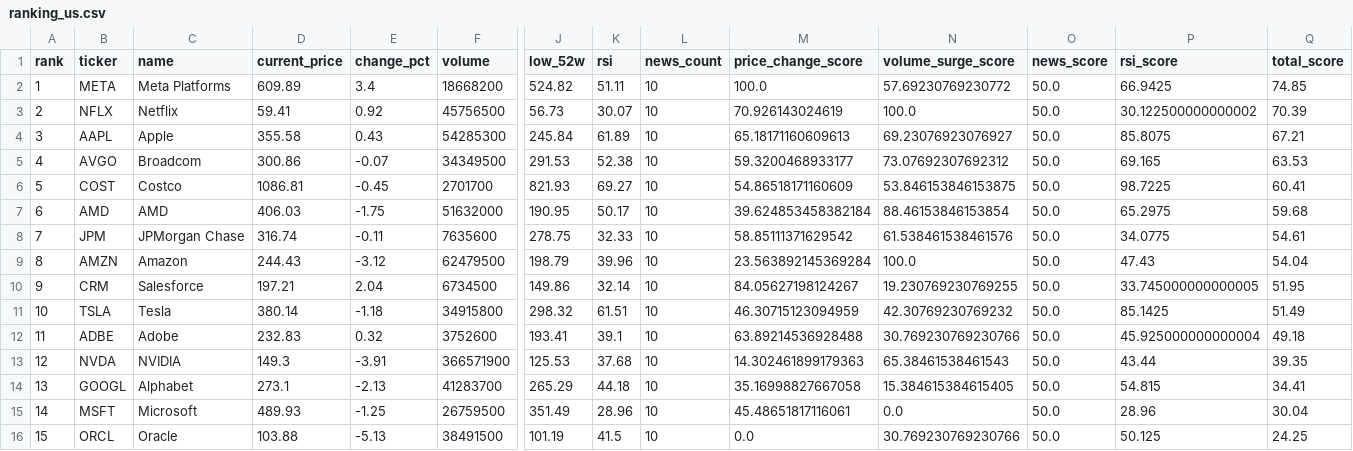
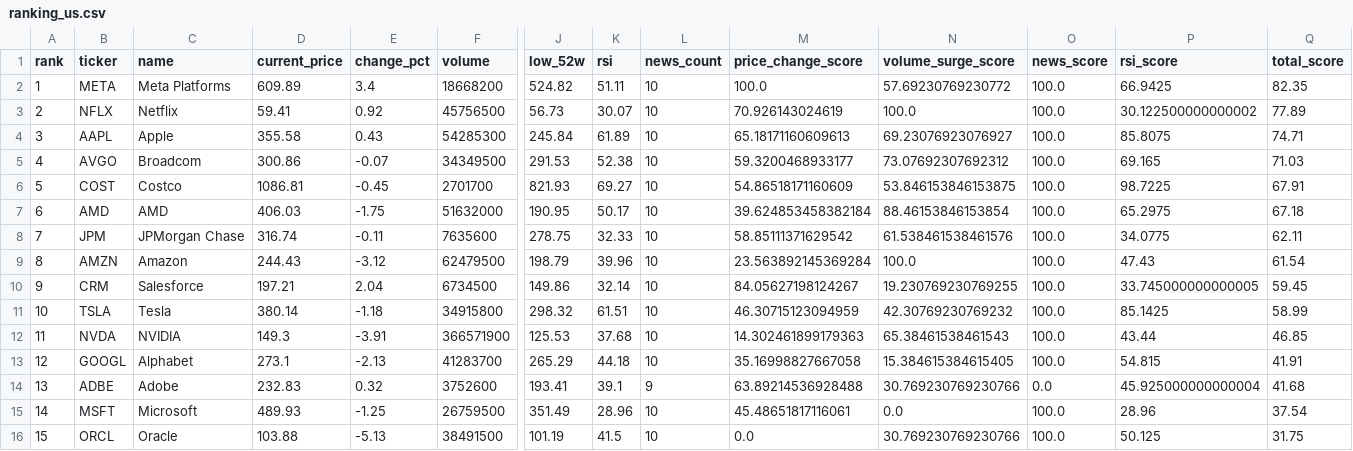
Before and after one commit to ynokinawa19-lgtm/stock-ranking-app, a CSV file: data/ranking_us.csv, drawn as a sheet; only a part is shown, gaps mark what is left out; removed rows and columns are numbered as before the commit, all else as after; rows hold the shown columns only; the diff names each change by its address in the sheet, - before the commit and + after, or states it on an @@ line.

```diff
--- a/data/ranking_us.csv
+++ b/data/ranking_us.csv
-O2:O11 (news_score): 50.0
+O2:O11 (news_score): 100.0
-Q2 (total_score): 74.85
+Q2 (total_score): 82.35
-Q3 (total_score): 70.39
+Q3 (total_score): 77.89
-Q4 (total_score): 67.21
+Q4 (total_score): 74.71
-Q5 (total_score): 63.53
+Q5 (total_score): 71.03
-Q6 (total_score): 60.41
+Q6 (total_score): 67.91
-Q7 (total_score): 59.68
+Q7 (total_score): 67.18
-Q8 (total_score): 54.61
+Q8 (total_score): 62.11
-Q9 (total_score): 54.04
+Q9 (total_score): 61.54
-Q10 (total_score): 51.95
+Q10 (total_score): 59.45
-Q11 (total_score): 51.49
+Q11 (total_score): 58.99
-row 12: 11 | ADBE | Adobe | 232.83 | 0.32 | 3752600 | 193.41 | 39.1 | 10 | 63.89214536928488 | 30.769230769230766 | 50.0 | 45.925000000000004 | 49.18
-A12 (rank): 12
+A12 (rank): 11
-O12:O13 (news_score): 50.0
+O12:O13 (news_score): 100.0
-Q12 (total_score): 39.35
+Q12 (total_score): 46.85
-A13 (rank): 13
+A13 (rank): 12
-Q13 (total_score): 34.41
+Q13 (total_score): 41.91
+row 14: 13 | ADBE | Adobe | 232.83 | 0.32 | 3752600 | 193.41 | 39.1 | 9 | 63.89214536928488 | 30.769230769230766 | 0.0 | 45.925000000000004 | 41.68
-O15:O16 (news_score): 50.0
+O15:O16 (news_score): 100.0
-Q15 (total_score): 30.04
+Q15 (total_score): 37.54
-Q16 (total_score): 24.25
+Q16 (total_score): 31.75
```
Also changed, not shown: data/ranking_jp.csv, 2 other files.
